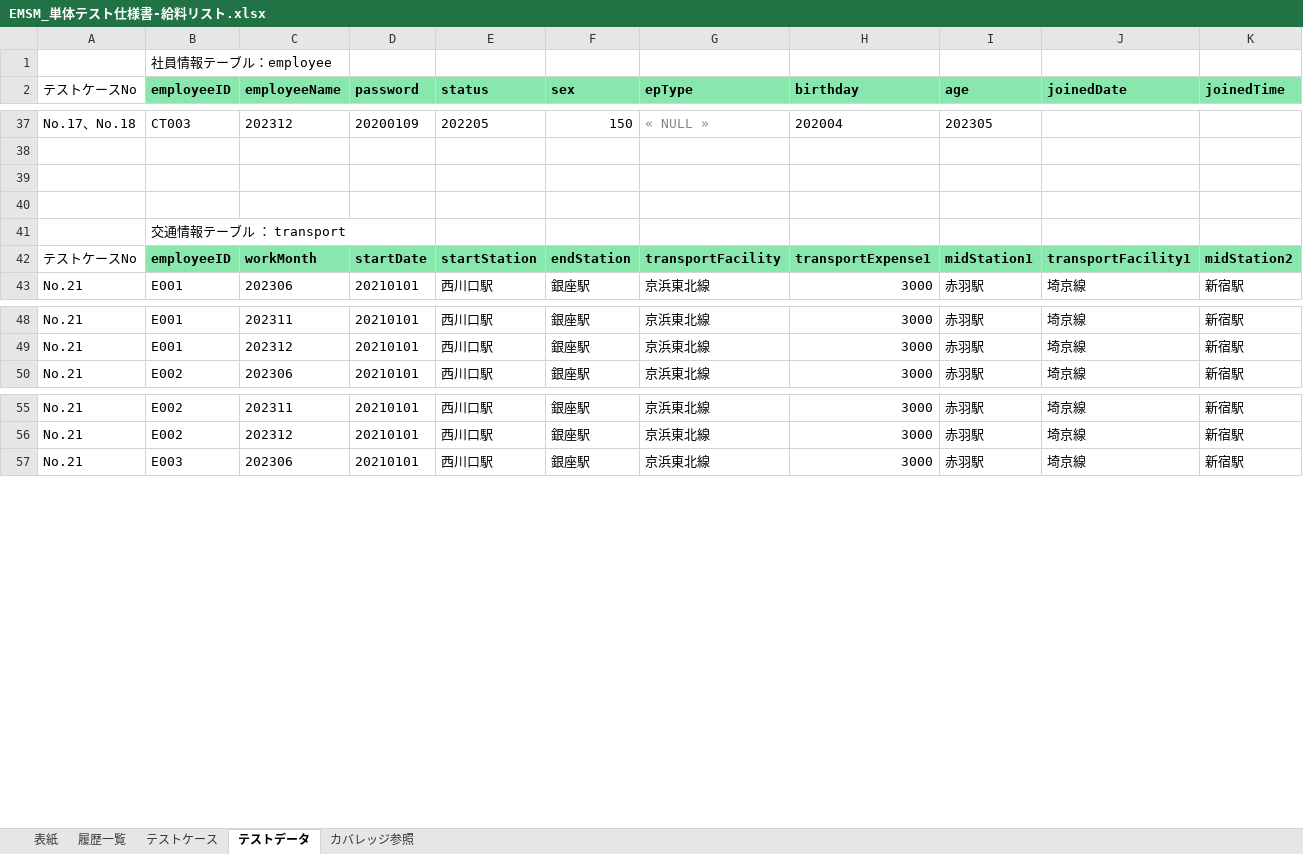
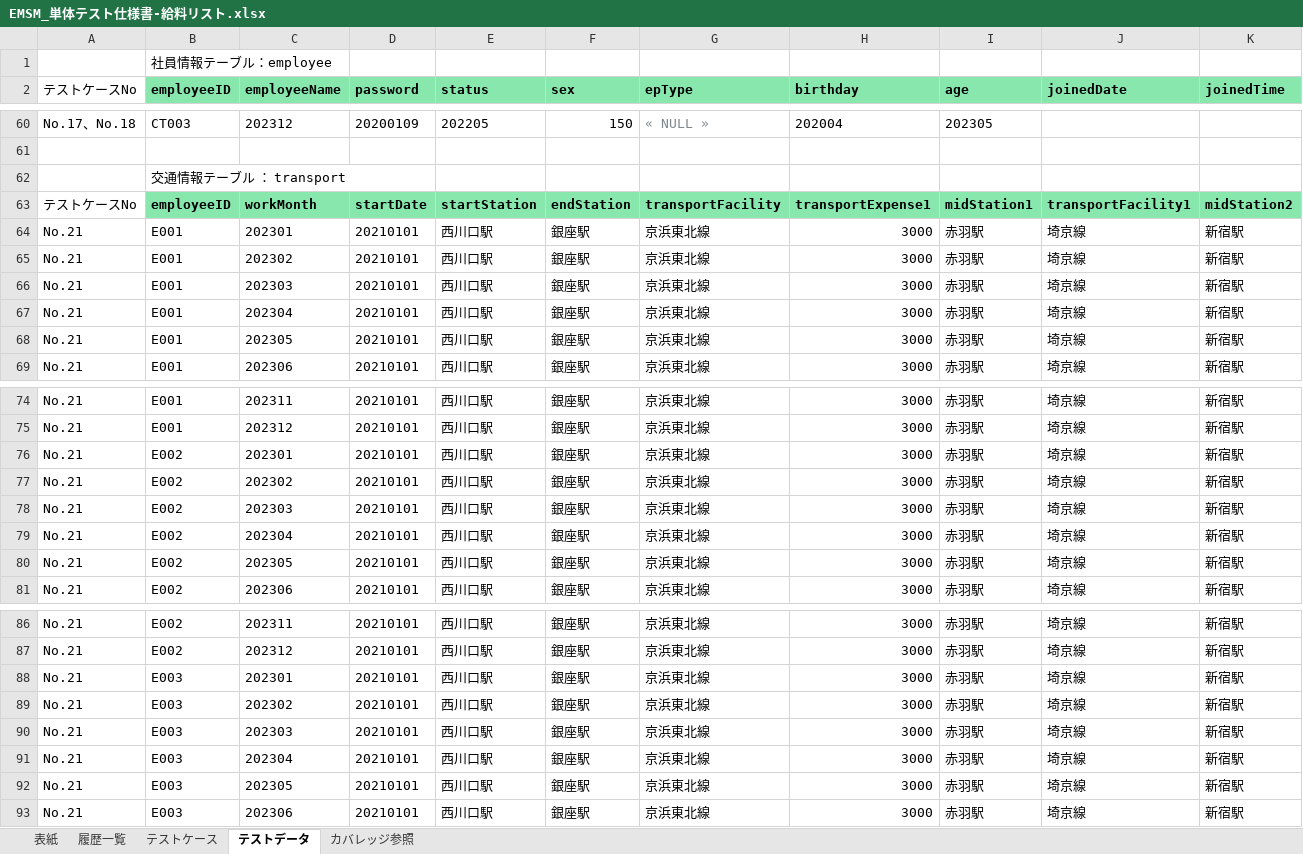
Before and after one commit to softtechSoft/emsm, an Excel workbook: DOC/単体テスト/EMSM_単体テスト仕様書-給料リスト.xlsx, sheet テストデータ, drawn as a sheet; only a part is shown, gaps mark what is left out; values as stored, in another font and other column widths than the file's, no borders; removed rows and columns are numbered as before the commit, all else as after; rows hold the shown columns only; the diff covers the shown part only; the diff names each change by its address in the sheet, - before the commit and + after, or states it on an @@ line.

```diff
--- a/DOC/単体テスト/EMSM_単体テスト仕様書-給料リスト.xlsx (sheet テストデータ)
+++ b/DOC/単体テスト/EMSM_単体テスト仕様書-給料リスト.xlsx (sheet テストデータ)
-row 39: (empty)
-row 40: (empty)
+row 64: No.21 | E001 | 202301 | 20210101 | 西川口駅 | 銀座駅 | 京浜東北線 | 3000 | 赤羽駅 | 埼京線 | 新宿駅
+row 65: No.21 | E001 | 202302 | 20210101 | 西川口駅 | 銀座駅 | 京浜東北線 | 3000 | 赤羽駅 | 埼京線 | 新宿駅
+row 66: No.21 | E001 | 202303 | 20210101 | 西川口駅 | 銀座駅 | 京浜東北線 | 3000 | 赤羽駅 | 埼京線 | 新宿駅
+row 67: No.21 | E001 | 202304 | 20210101 | 西川口駅 | 銀座駅 | 京浜東北線 | 3000 | 赤羽駅 | 埼京線 | 新宿駅
+row 68: No.21 | E001 | 202305 | 20210101 | 西川口駅 | 銀座駅 | 京浜東北線 | 3000 | 赤羽駅 | 埼京線 | 新宿駅
+row 76: No.21 | E002 | 202301 | 20210101 | 西川口駅 | 銀座駅 | 京浜東北線 | 3000 | 赤羽駅 | 埼京線 | 新宿駅
+row 77: No.21 | E002 | 202302 | 20210101 | 西川口駅 | 銀座駅 | 京浜東北線 | 3000 | 赤羽駅 | 埼京線 | 新宿駅
+row 78: No.21 | E002 | 202303 | 20210101 | 西川口駅 | 銀座駅 | 京浜東北線 | 3000 | 赤羽駅 | 埼京線 | 新宿駅
+row 79: No.21 | E002 | 202304 | 20210101 | 西川口駅 | 銀座駅 | 京浜東北線 | 3000 | 赤羽駅 | 埼京線 | 新宿駅
+row 80: No.21 | E002 | 202305 | 20210101 | 西川口駅 | 銀座駅 | 京浜東北線 | 3000 | 赤羽駅 | 埼京線 | 新宿駅
+row 88: No.21 | E003 | 202301 | 20210101 | 西川口駅 | 銀座駅 | 京浜東北線 | 3000 | 赤羽駅 | 埼京線 | 新宿駅
+row 89: No.21 | E003 | 202302 | 20210101 | 西川口駅 | 銀座駅 | 京浜東北線 | 3000 | 赤羽駅 | 埼京線 | 新宿駅
+row 90: No.21 | E003 | 202303 | 20210101 | 西川口駅 | 銀座駅 | 京浜東北線 | 3000 | 赤羽駅 | 埼京線 | 新宿駅
+row 91: No.21 | E003 | 202304 | 20210101 | 西川口駅 | 銀座駅 | 京浜東北線 | 3000 | 赤羽駅 | 埼京線 | 新宿駅
+row 92: No.21 | E003 | 202305 | 20210101 | 西川口駅 | 銀座駅 | 京浜東北線 | 3000 | 赤羽駅 | 埼京線 | 新宿駅
```
Also changed, not shown: 23 added rows and 9 edited cells elsewhere in this sheet, sheet テストケース, DOC/詳細設計書/詳細設計_EMSM_給料リスト.xlsx.
